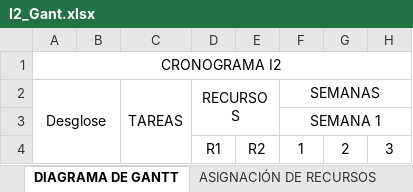
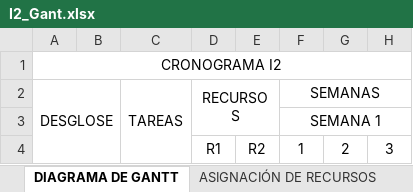
Before and after one commit to TheOneCalledLuas/Pprog_conversation, an Excel workbook: I2_Gant.xlsx, sheet DIAGRAMA DE GANTT, drawn as a sheet; only a part is shown; values as stored, in another font and other column widths than the file's, no borders; the diff names each change by its address in the sheet, - before the commit and + after, or states it on an @@ line.

```diff
--- a/I2_Gant.xlsx (sheet DIAGRAMA DE GANTT)
+++ b/I2_Gant.xlsx (sheet DIAGRAMA DE GANTT)
-A2: Desglose
+A2: DESGLOSE
```
Also changed, not shown: 8 other files.
